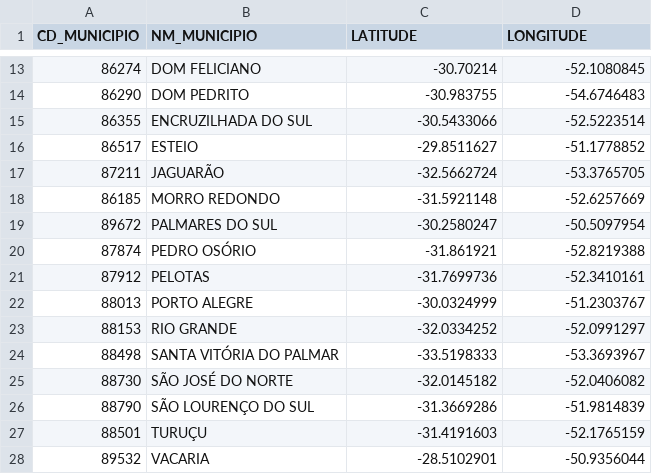
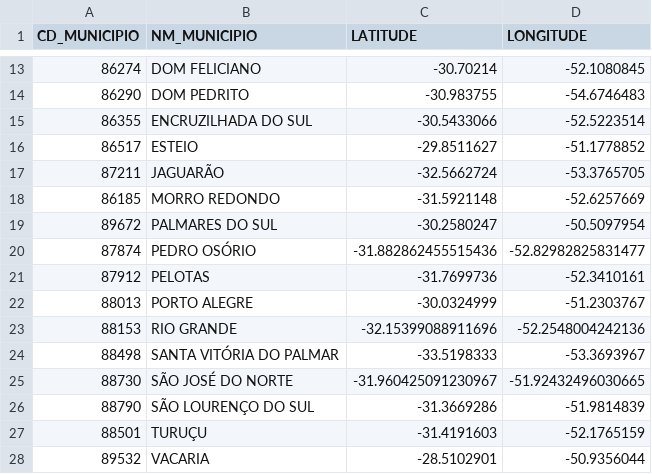
Before and after one commit to viajaum/mapa_ze_nunes, a CSV file: municipios.csv, drawn as a sheet; only a part is shown, gaps mark what is left out.

```diff
--- a/municipios.csv
+++ b/municipios.csv
@@ -19,8 +19,8 @@ CD_MUNICIPIO,NM_MUNICIPIO,LATITUDE,LONGITUDE
 89672,PALMARES DO SUL,-30.2580247,-50.5097954
-87874,PEDRO OSÓRIO,-31.861921,-52.8219388
+87874,PEDRO OSÓRIO,-31.882862455515436,-52.82982825831477
 87912,PELOTAS,-31.7699736,-52.3410161
 88013,PORTO ALEGRE,-30.0324999,-51.2303767
-88153,RIO GRANDE,-32.0334252,-52.0991297
+88153,RIO GRANDE,-32.15399088911696,-52.2548004242136
 88498,SANTA VITÓRIA DO PALMAR,-33.5198333,-53.3693967
-88730,SÃO JOSÉ DO NORTE,-32.0145182,-52.0406082
+88730,SÃO JOSÉ DO NORTE,-31.960425091230967,-51.92432496030665
 88790,SÃO LOURENÇO DO SUL,-31.3669286,-51.9814839
```
Also changed, not shown: municipios_RS_geocodificado.csv.
